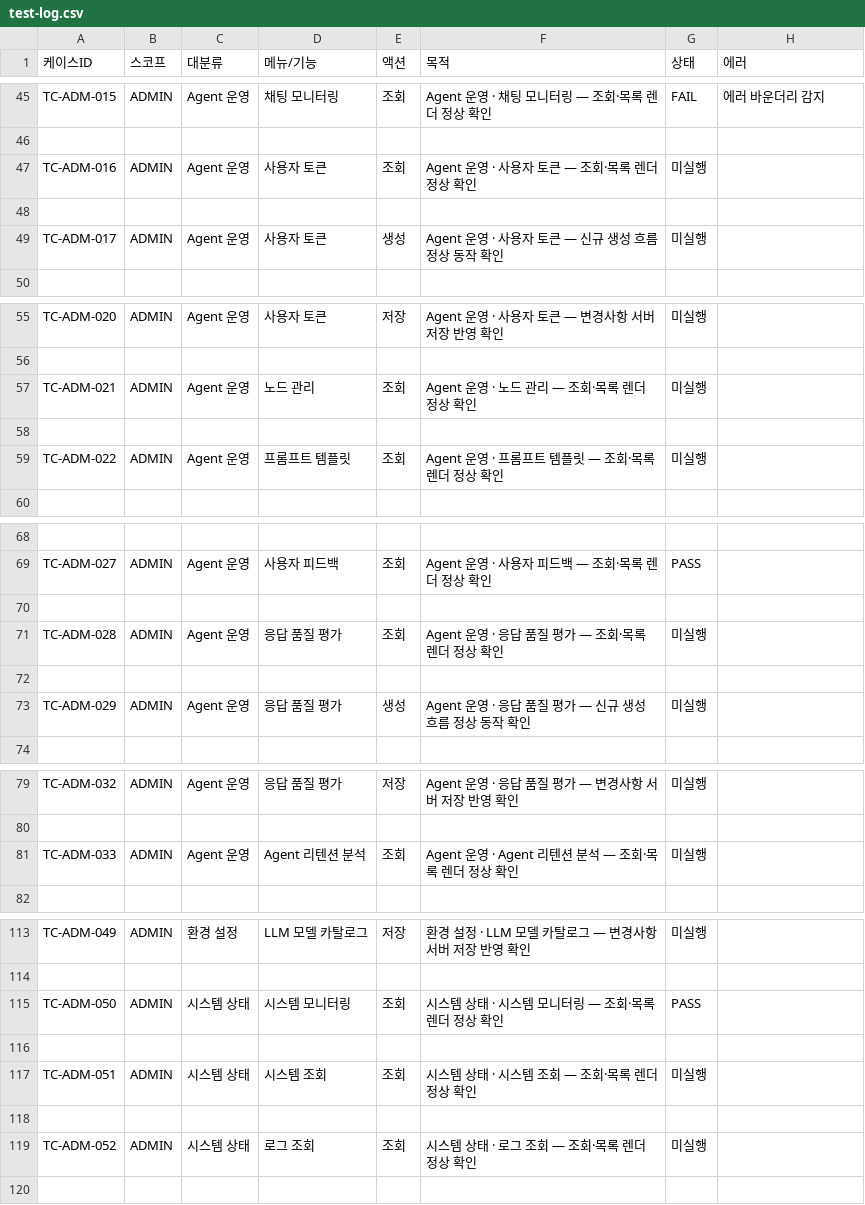
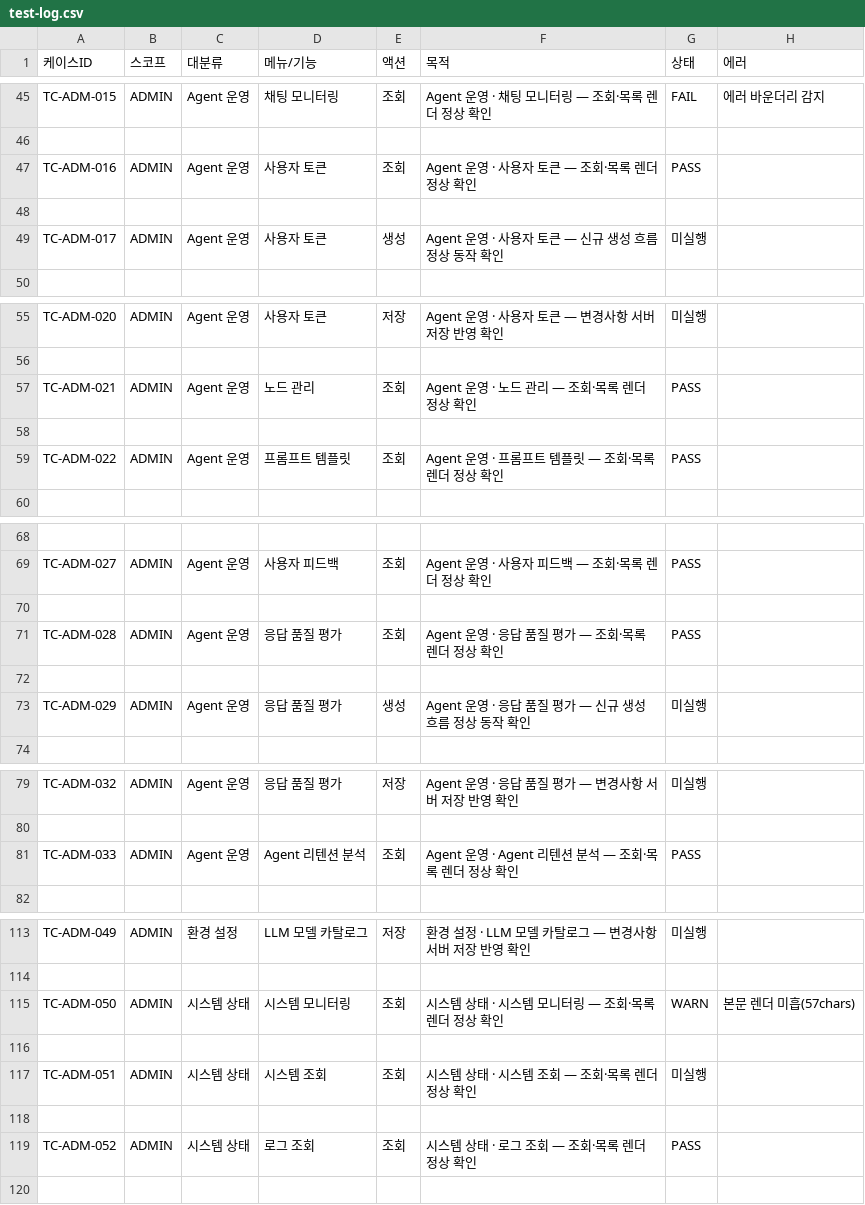
Before and after one commit to PlateerLab/xgen-gallery, a CSV file: frontend/public/qa-console/test-log.csv, drawn as a sheet; only a part is shown, gaps mark what is left out; the diff covers the shown part only.

```diff
--- a/frontend/public/qa-console/test-log.csv
+++ b/frontend/public/qa-console/test-log.csv
@@ -46,3 +46,3 @@ TC-ADM-015,ADMIN,Agent 운영,채팅 모니터링,조회,Agent 운영 · 채팅
 
-TC-ADM-016,ADMIN,Agent 운영,사용자 토큰,조회,Agent 운영 · 사용자 토큰 — 조회·목록 렌더 정상 확인,미실행,
+TC-ADM-016,ADMIN,Agent 운영,사용자 토큰,조회,Agent 운영 · 사용자 토큰 — 조회·목록 렌더 정상 확인,PASS,
 
@@ -56,5 +56,5 @@ TC-ADM-020,ADMIN,Agent 운영,사용자 토큰,저장,Agent 운영 · 사용자
 
-TC-ADM-021,ADMIN,Agent 운영,노드 관리,조회,Agent 운영 · 노드 관리 — 조회·목록 렌더 정상 확인,미실행,
+TC-ADM-021,ADMIN,Agent 운영,노드 관리,조회,Agent 운영 · 노드 관리 — 조회·목록 렌더 정상 확인,PASS,
 
-TC-ADM-022,ADMIN,Agent 운영,프롬프트 템플릿,조회,Agent 운영 · 프롬프트 템플릿 — 조회·목록 렌더 정상 확인,미실행,
+TC-ADM-022,ADMIN,Agent 운영,프롬프트 템플릿,조회,Agent 운영 · 프롬프트 템플릿 — 조회·목록 렌더 정상 확인,PASS,
 
@@ -70,3 +70,3 @@ TC-ADM-027,ADMIN,Agent 운영,사용자 피드백,조회,Agent 운영 · 사용
 
-TC-ADM-028,ADMIN,Agent 운영,응답 품질 평가,조회,Agent 운영 · 응답 품질 평가 — 조회·목록 렌더 정상 확인,미실행,
+TC-ADM-028,ADMIN,Agent 운영,응답 품질 평가,조회,Agent 운영 · 응답 품질 평가 — 조회·목록 렌더 정상 확인,PASS,
 
@@ -80,3 +80,3 @@ TC-ADM-032,ADMIN,Agent 운영,응답 품질 평가,저장,Agent 운영 · 응답
 
-TC-ADM-033,ADMIN,Agent 운영,Agent 리텐션 분석,조회,Agent 운영 · Agent 리텐션 분석 — 조회·목록 렌더 정상 확인,미실행,
+TC-ADM-033,ADMIN,Agent 운영,Agent 리텐션 분석,조회,Agent 운영 · Agent 리텐션 분석 — 조회·목록 렌더 정상 확인,PASS,
 
@@ -114,3 +114,3 @@ TC-ADM-049,ADMIN,환경 설정,LLM 모델 카탈로그,저장,환경 설정 · L
 
-TC-ADM-050,ADMIN,시스템 상태,시스템 모니터링,조회,시스템 상태 · 시스템 모니터링 — 조회·목록 렌더 정상 확인,PASS,
+TC-ADM-050,ADMIN,시스템 상태,시스템 모니터링,조회,시스템 상태 · 시스템 모니터링 — 조회·목록 렌더 정상 확인,WARN,본문 렌더 미흡(57chars)
 
@@ -118,3 +118,3 @@ TC-ADM-051,ADMIN,시스템 상태,시스템 조회,조회,시스템 상태 ·
 
-TC-ADM-052,ADMIN,시스템 상태,로그 조회,조회,시스템 상태 · 로그 조회 — 조회·목록 렌더 정상 확인,미실행,
+TC-ADM-052,ADMIN,시스템 상태,로그 조회,조회,시스템 상태 · 로그 조회 — 조회·목록 렌더 정상 확인,PASS,
 
```
Also changed, not shown: 3 edited cells elsewhere in this file, 5 other files.
